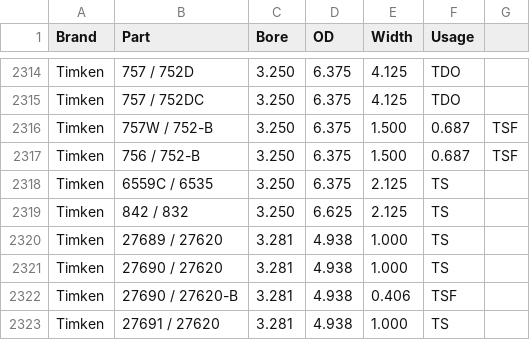
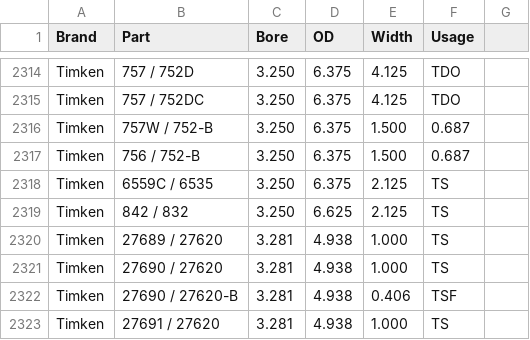
Before and after one commit to Firefox8407/BearingPro-Data, a CSV file: bearings_final_production.csv, drawn as a sheet; only a part is shown, gaps mark what is left out.

Commit message:
bearings_final_production

```diff
--- a/bearings_final_production.csv
+++ b/bearings_final_production.csv
@@ -2315,4 +2315,4 @@ Timken,757 / 752D,3.250,6.375,4.125,TDO
 Timken,757 / 752DC,3.250,6.375,4.125,TDO
-Timken,757W / 752-B,3.250,6.375,1.500,0.687,TSF
-Timken,756 / 752-B,3.250,6.375,1.500,0.687,TSF
+Timken,757W / 752-B,3.250,6.375,1.500,0.687
+Timken,756 / 752-B,3.250,6.375,1.500,0.687
 Timken,6559C / 6535,3.250,6.375,2.125,TS
```
